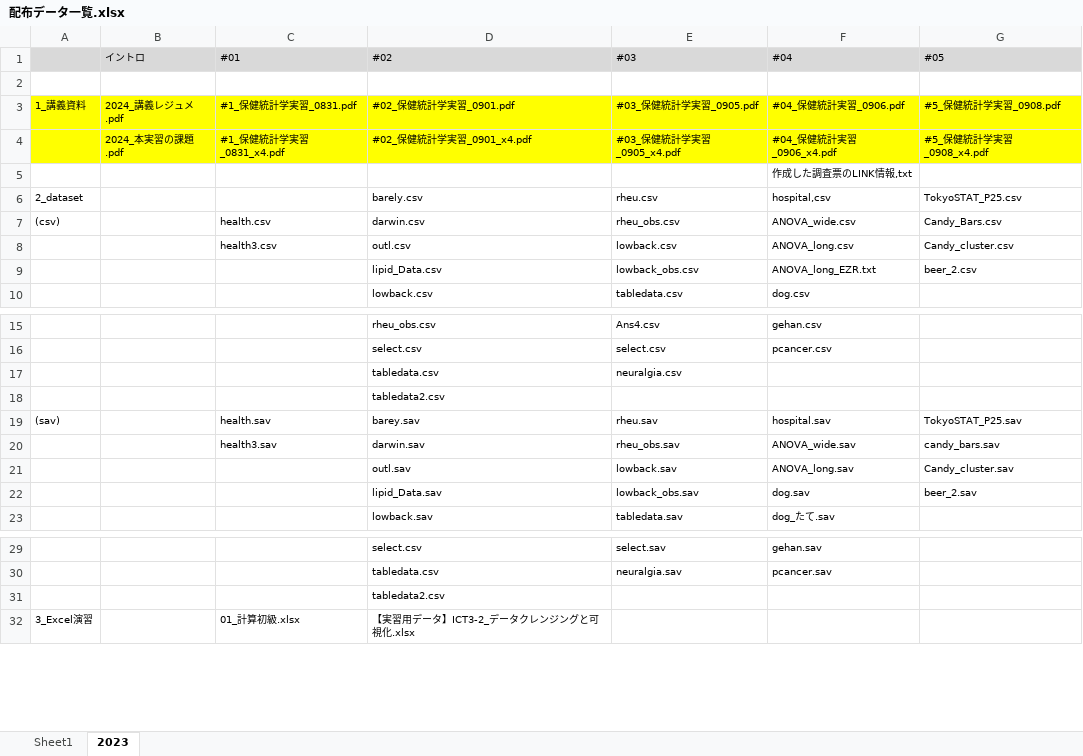
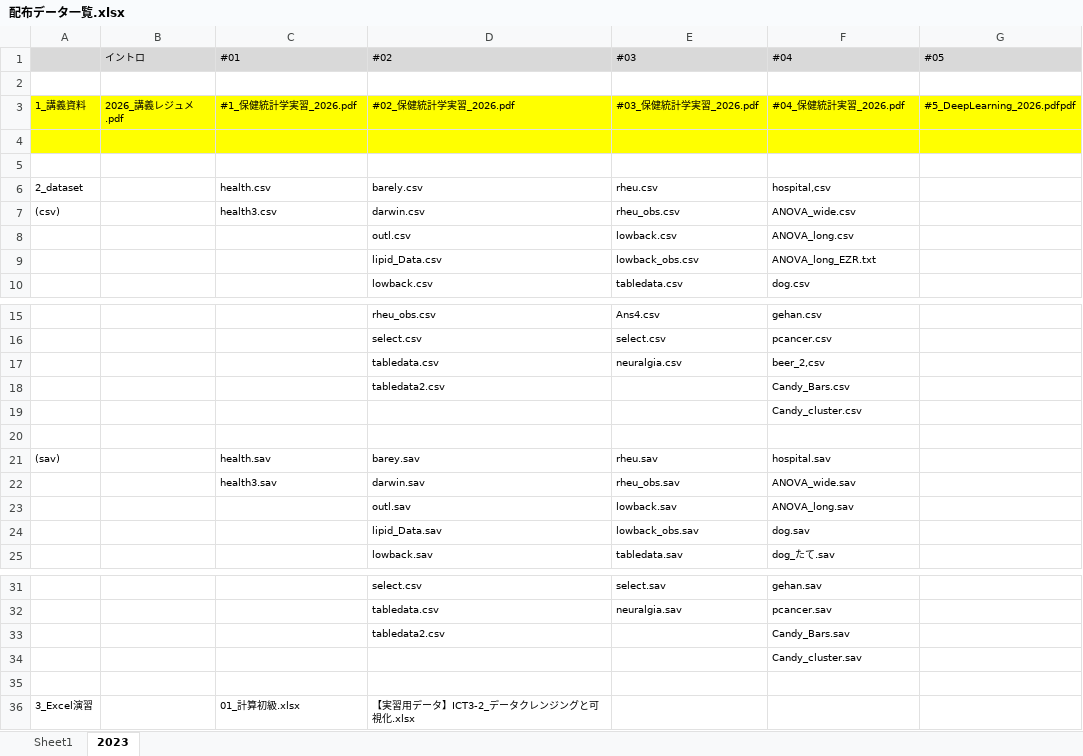
Before and after one commit to harabou/Biostat_Kyoto_pref, an Excel workbook: 配布データ一覧.xlsx, sheet 2023, drawn as a sheet; only a part is shown, gaps mark what is left out; values as stored, in another font and other column widths than the file's, no borders; addresses are those after the commit; the diff covers the shown part only; the diff names each change by its address in the sheet, - before the commit and + after, or states it on an @@ line.

```diff
--- a/配布データ一覧.xlsx (sheet 2023)
+++ b/配布データ一覧.xlsx (sheet 2023)
-B3 (イントロ): 2024_講義レジュメ.pdf
+B3 (イントロ): 2026_講義レジュメ.pdf
-C3 (#01): #1_保健統計学実習_0831.pdf
+C3 (#01): #1_保健統計学実習_2026.pdf
-D3 (#02): #02_保健統計学実習_0901.pdf
+D3 (#02): #02_保健統計学実習_2026.pdf
-E3 (#03): #03_保健統計学実習_0905.pdf
+E3 (#03): #03_保健統計学実習_2026.pdf
-F3 (#04): #04_保健統計実習_0906.pdf
+F3 (#04): #04_保健統計実習_2026.pdf
-G3 (#05): #5_保健統計学実習_0908.pdf
+G3 (#05): #5_DeepLearning_2026.pdfpdf
-row 4:  | 2024_本実習の課題.pdf | #1_保健統計学実習_0831_x4.pdf | #02_保健統計学実習_0901_x4.pdf | #03_保健統計学実習_0905_x4.pdf | #04_保健統計実習_0906_x4.pdf | #5_保健統計学実習_0908_x4.pdf
+row 4: (empty)
-F5 (#04): 作成した調査票のLINK情報,txt
+F5 (#04): (empty)
-C6 (#01): (empty)
+C6 (#01): health.csv
-G6 (#05): TokyoSTAT_P25.csv
+G6 (#05): (empty)
-C7 (#01): health.csv
+C7 (#01): health3.csv
-G7 (#05): Candy_Bars.csv
+G7 (#05): (empty)
-C8 (#01): health3.csv
+C8 (#01): (empty)
-G8 (#05): Candy_cluster.csv
+G8 (#05): (empty)
-G9 (#05): beer_2.csv
+G9 (#05): (empty)
-F17 (#04): (empty)
+F17 (#04): beer_2,csv
+row 18:  |  |  | tabledata2.csv |  | Candy_Bars.csv
+row 19:  |  |  |  |  | Candy_cluster.csv
-D20 (#02): tabledata2.csv
+D20 (#02): (empty)
-G21 (#05): TokyoSTAT_P25.sav
+G21 (#05): (empty)
-G22 (#05): candy_bars.sav
+G22 (#05): (empty)
-G23 (#05): Candy_cluster.sav
+G23 (#05): (empty)
-G24 (#05): beer_2.sav
+G24 (#05): (empty)
+row 33:  |  |  | tabledata2.csv |  | Candy_Bars.sav
+row 34:  |  |  |  |  | Candy_cluster.sav
-D35 (#02): tabledata2.csv
+D35 (#02): (empty)
```
Also changed, not shown: 12 added rows, 12 removed rows, 2 edited cells and cell formats elsewhere in this sheet.
